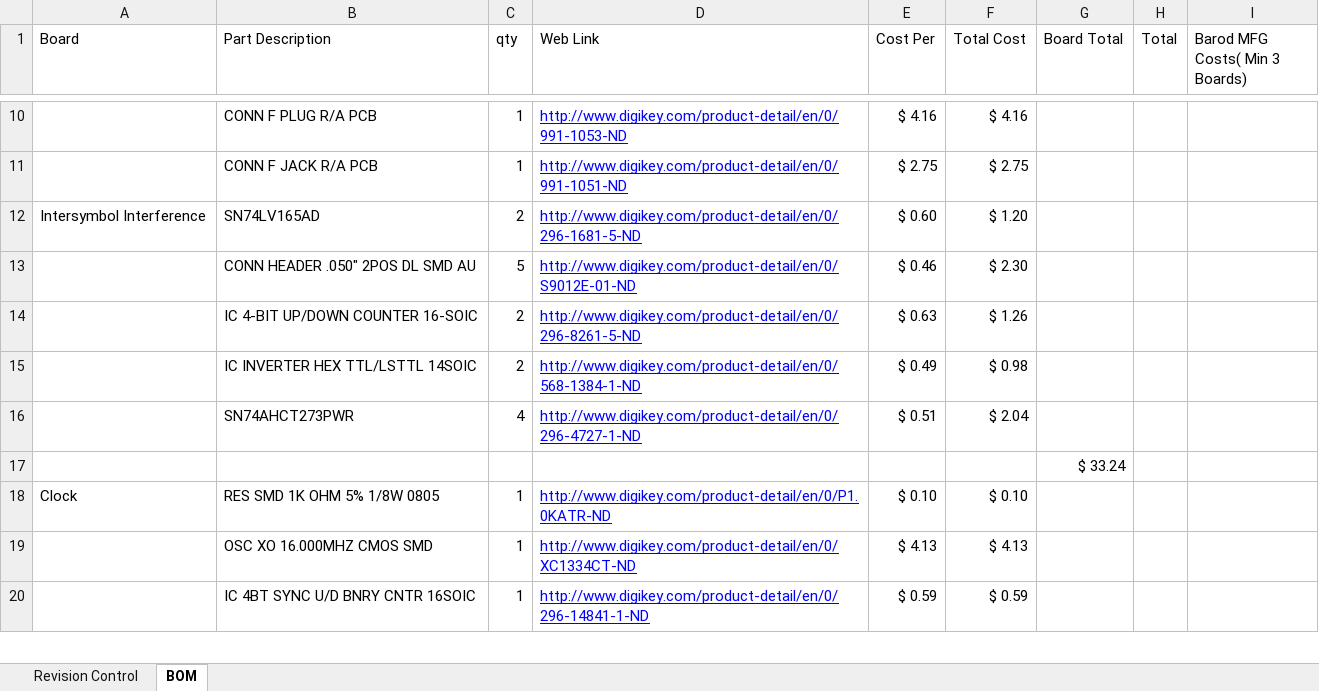
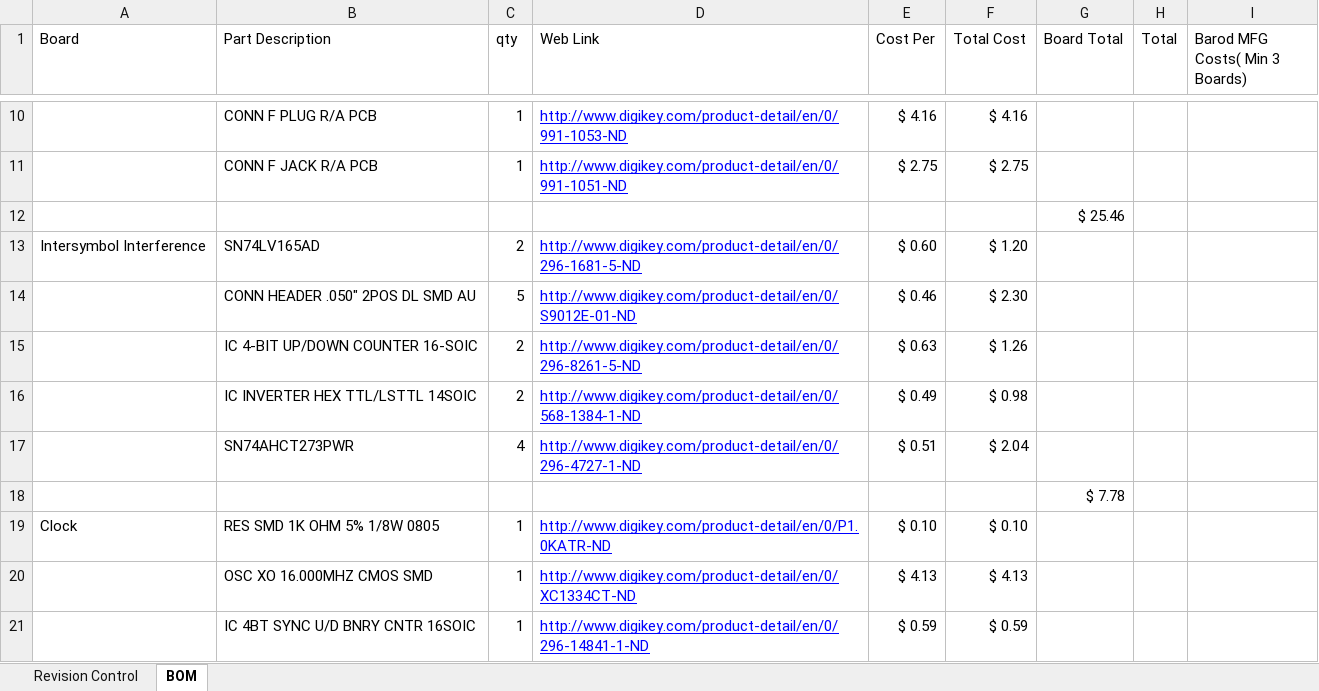
Before and after one commit to BrandonTowell/Capstone-Team-12, an Excel workbook: Documentation/BillOfMaterials.xlsx, sheet BOM, drawn as a sheet; only a part is shown, gaps mark what is left out; values as stored, in another font and other column widths than the file's, no borders; addresses are those after the commit; the diff names each change by its address in the sheet, - before the commit and + after, or states it on an @@ line.

Commit message:
Split subtotals

```diff
--- a/Documentation/BillOfMaterials.xlsx (sheet BOM)
+++ b/Documentation/BillOfMaterials.xlsx (sheet BOM)
+row 12:  |  |  |  |  |  | $ 25.46
-G18 (Board Total): $ 33.24
+G18 (Board Total): $ 7.78
```
Also changed, not shown: formulas that keep their value.
